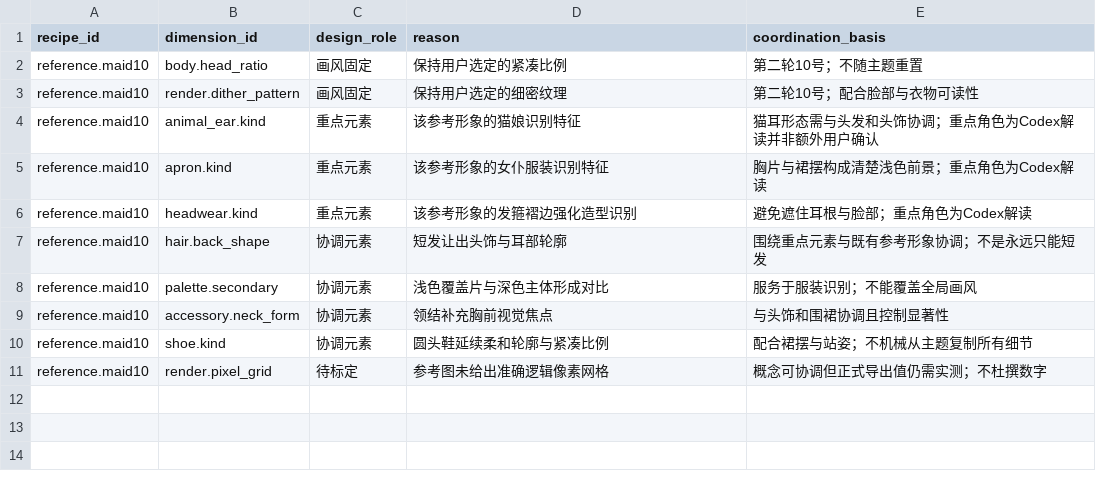
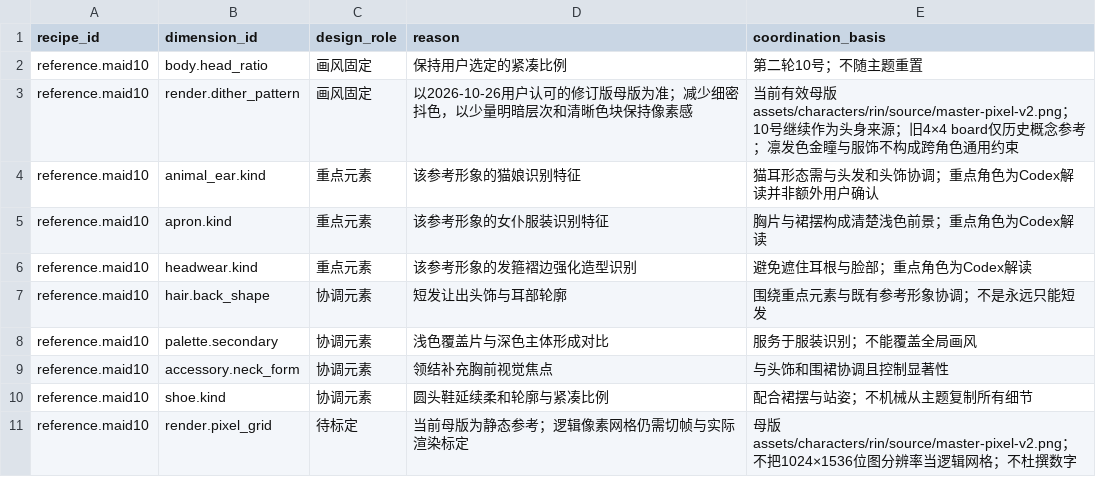
Before and after one commit to nekomorph-woo/bayper2, a CSV file: tools/appearance-catalog/data/design_guidance.csv, drawn as a sheet.

```diff
--- a/tools/appearance-catalog/data/design_guidance.csv
+++ b/tools/appearance-catalog/data/design_guidance.csv
@@ -2,3 +2,3 @@ recipe_id,dimension_id,design_role,reason,coordination_basis
 reference.maid10,body.head_ratio,画风固定,保持用户选定的紧凑比例,第二轮10号；不随主题重置
-reference.maid10,render.dither_pattern,画风固定,保持用户选定的细密纹理,第二轮10号；配合脸部与衣物可读性
+reference.maid10,render.dither_pattern,画风固定,以2026-10-26用户认可的修订版母版为准；减少细密抖色，以少量明暗层次和清晰色块保持像素感,当前有效母版 assets/characters/rin/source/master-pixel-v2.png；10号继续作为头身来源；旧4×4 board仅历史概念参考；凛发色金瞳与服饰不构成跨角色通用约束
 reference.maid10,animal_ear.kind,重点元素,该参考形象的猫娘识别特征,猫耳形态需与头发和头饰协调；重点角色为Codex解读并非额外用户确认
@@ -10,2 +10,2 @@ reference.maid10,accessory.neck_form,协调元素,领结补充胸前视觉焦点
 reference.maid10,shoe.kind,协调元素,圆头鞋延续柔和轮廓与紧凑比例,配合裙摆与站姿；不机械从主题复制所有细节
-reference.maid10,render.pixel_grid,待标定,参考图未给出准确逻辑像素网格,概念可协调但正式导出值仍需实测；不杜撰数字
+reference.maid10,render.pixel_grid,待标定,当前母版为静态参考；逻辑像素网格仍需切帧与实际渲染标定,母版 assets/characters/rin/source/master-pixel-v2.png；不把1024×1536位图分辨率当逻辑网格；不杜撰数字
```
Also changed, not shown: tools/appearance-catalog/data/assets.csv, tools/appearance-catalog/data/dimensions.csv, 27 other files.
